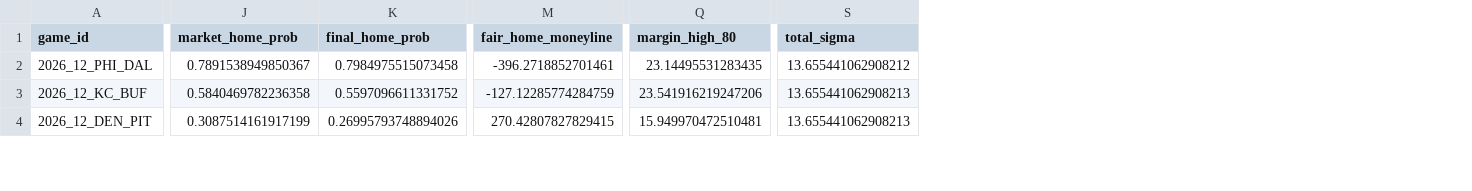
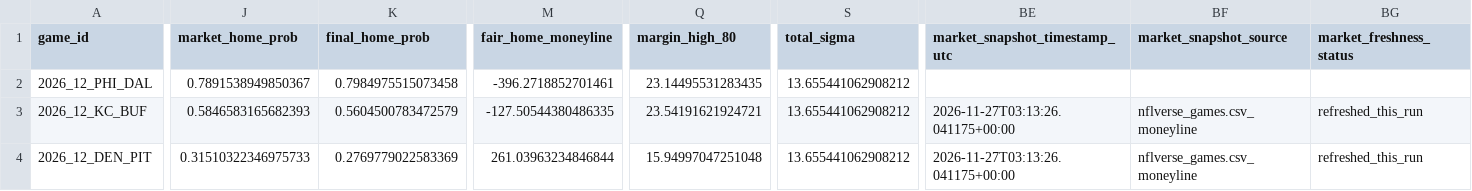
Before and after one commit to levine26/nfl-forecast-model, a CSV file: outputs/this_week.csv, drawn as a sheet; only a part is shown, gaps mark what is left out; the diff covers the shown part only; the diff names each change by its address in the sheet, - before the commit and + after, or states it on an @@ line.

```diff
--- a/outputs/this_week.csv
+++ b/outputs/this_week.csv
+column BE (market_snapshot_timestamp_utc), rows 3-4: 2026-11-27T03:13:26.041175+00:00 | 2026-11-27T03:13:26.041175+00:00
+column BF (market_snapshot_source), rows 3-4: nflverse_games.csv_moneyline | nflverse_games.csv_moneyline
+column BG (market_freshness_status), rows 3-4: refreshed_this_run | refreshed_this_run
-J3 (market_home_prob): 0.5840469782236358
+J3 (market_home_prob): 0.5846583165682393
-K3 (final_home_prob): 0.5597096611331752
+K3 (final_home_prob): 0.5604500783472579
-M3 (fair_home_moneyline): -127.12285774284759
+M3 (fair_home_moneyline): -127.50544380486335
-Q3 (margin_high_80): 23.541916219247206
+Q3 (margin_high_80): 23.54191621924721
-S3:S4 (total_sigma): 13.655441062908213
+S3:S4 (total_sigma): 13.655441062908212
-J4 (market_home_prob): 0.3087514161917199
+J4 (market_home_prob): 0.31510322346975733
-K4 (final_home_prob): 0.26995793748894026
+K4 (final_home_prob): 0.2769779022583369
-M4 (fair_home_moneyline): 270.42807827829415
+M4 (fair_home_moneyline): 261.03963234846844
-Q4 (margin_high_80): 15.949970472510481
+Q4 (margin_high_80): 15.94997047251048
```
Also changed, not shown: 123 edited cells elsewhere in this file, outputs/market_t120_research.csv, outputs/prediction_history.csv, 2 other files.
